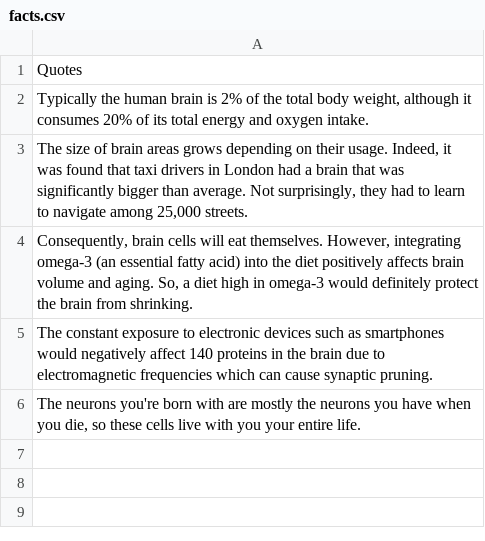
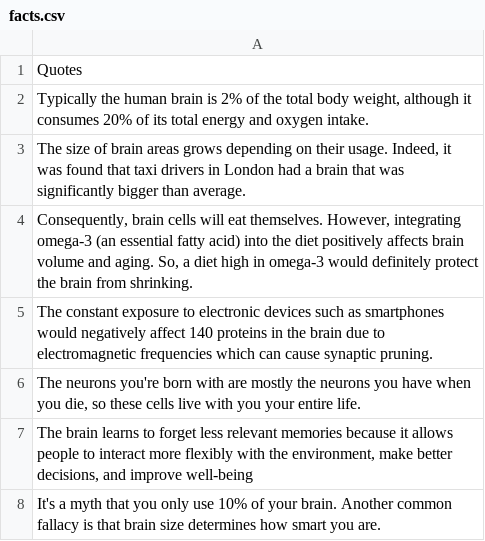
Before and after one commit to pradhanhitesh/pradhanhitesh.github.io, a CSV file: template/facts.csv, drawn as a sheet.

Commit message:
updated quotes

```diff
--- a/template/facts.csv
+++ b/template/facts.csv
@@ -2,3 +2,3 @@
 "Typically the human brain is 2% of the total body weight, although it consumes 20% of its total energy and oxygen intake."
-"The size of brain areas grows depending on their usage. Indeed, it was found that taxi drivers in London had a brain that was significantly bigger than average. Not surprisingly, they had to learn to navigate among 25,000 streets."
+"The size of brain areas grows depending on their usage. Indeed, it was found that taxi drivers in London had a brain that was significantly bigger than average."
 "Consequently, brain cells will eat themselves. However, integrating omega-3 (an essential fatty acid) into the diet positively affects brain volume and aging. So, a diet high in omega-3 would definitely protect the brain from shrinking."
@@ -6 +6,3 @@ The constant exposure to electronic devices such as smartphones would negatively
 "The neurons you're born with are mostly the neurons you have when you die, so these cells live with you your entire life."
+"The brain learns to forget less relevant memories because it allows people to interact more flexibly with the environment, make better decisions, and improve well-being"
+It's a myth that you only use 10% of your brain. Another common fallacy is that brain size determines how smart you are.
```
